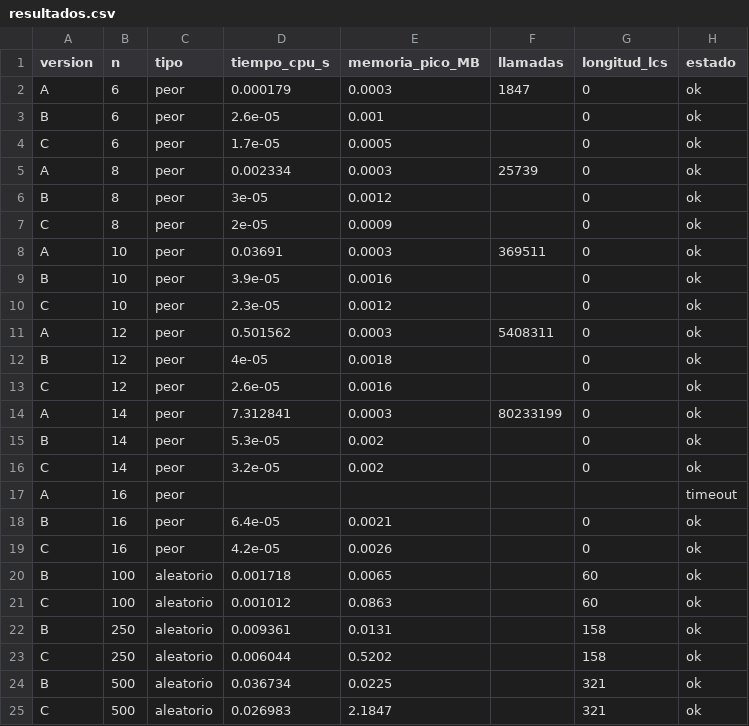
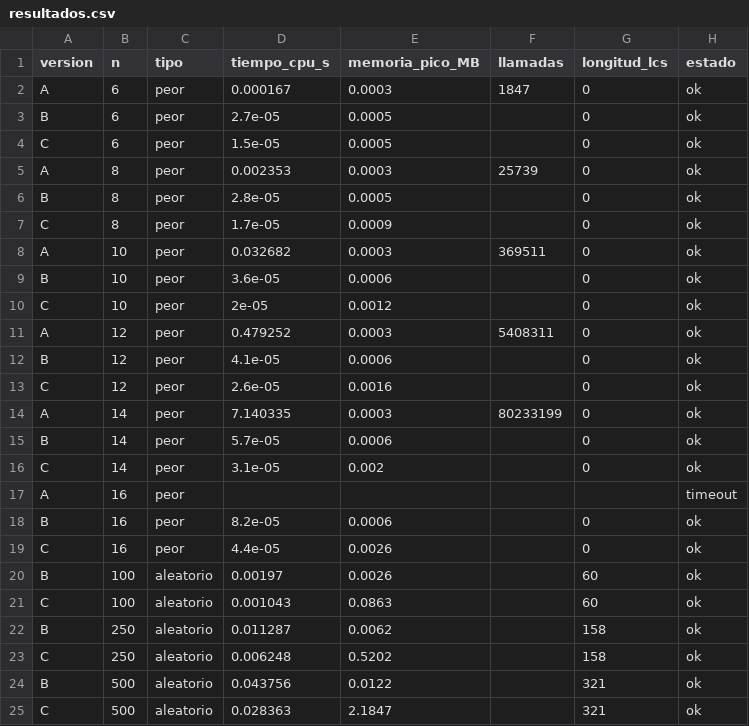
Before and after one commit to Coterof/lcs-actividad1, a CSV file: data/resultados.csv, drawn as a sheet; only a part is shown; the diff covers the shown part only.

Commit message:
Hirschberg con índices (memoria O(n) real), extra_a.py y resultados regenerados

```diff
--- a/data/resultados.csv
+++ b/data/resultados.csv
@@ -1,25 +1,25 @@
 version,n,tipo,tiempo_cpu_s,memoria_pico_MB,llamadas,longitud_lcs,estado
-A,6,peor,0.000179,0.0003,1847,0,ok
-B,6,peor,2.6e-05,0.001,,0,ok
-C,6,peor,1.7e-05,0.0005,,0,ok
-A,8,peor,0.002334,0.0003,25739,0,ok
-B,8,peor,3e-05,0.0012,,0,ok
-C,8,peor,2e-05,0.0009,,0,ok
-A,10,peor,0.03691,0.0003,369511,0,ok
-B,10,peor,3.9e-05,0.0016,,0,ok
-C,10,peor,2.3e-05,0.0012,,0,ok
-A,12,peor,0.501562,0.0003,5408311,0,ok
-B,12,peor,4e-05,0.0018,,0,ok
+A,6,peor,0.000167,0.0003,1847,0,ok
+B,6,peor,2.7e-05,0.0005,,0,ok
+C,6,peor,1.5e-05,0.0005,,0,ok
+A,8,peor,0.002353,0.0003,25739,0,ok
+B,8,peor,2.8e-05,0.0005,,0,ok
+C,8,peor,1.7e-05,0.0009,,0,ok
+A,10,peor,0.032682,0.0003,369511,0,ok
+B,10,peor,3.6e-05,0.0006,,0,ok
+C,10,peor,2e-05,0.0012,,0,ok
+A,12,peor,0.479252,0.0003,5408311,0,ok
+B,12,peor,4.1e-05,0.0006,,0,ok
 C,12,peor,2.6e-05,0.0016,,0,ok
-A,14,peor,7.312841,0.0003,80233199,0,ok
-B,14,peor,5.3e-05,0.002,,0,ok
-C,14,peor,3.2e-05,0.002,,0,ok
+A,14,peor,7.140335,0.0003,80233199,0,ok
+B,14,peor,5.7e-05,0.0006,,0,ok
+C,14,peor,3.1e-05,0.002,,0,ok
 A,16,peor,,,,,timeout
-B,16,peor,6.4e-05,0.0021,,0,ok
-C,16,peor,4.2e-05,0.0026,,0,ok
-B,100,aleatorio,0.001718,0.0065,,60,ok
-C,100,aleatorio,0.001012,0.0863,,60,ok
-B,250,aleatorio,0.009361,0.0131,,158,ok
-C,250,aleatorio,0.006044,0.5202,,158,ok
-B,500,aleatorio,0.036734,0.0225,,321,ok
-C,500,aleatorio,0.026983,2.1847,,321,ok
+B,16,peor,8.2e-05,0.0006,,0,ok
+C,16,peor,4.4e-05,0.0026,,0,ok
+B,100,aleatorio,0.00197,0.0026,,60,ok
+C,100,aleatorio,0.001043,0.0863,,60,ok
+B,250,aleatorio,0.011287,0.0062,,158,ok
+C,250,aleatorio,0.006248,0.5202,,158,ok
+B,500,aleatorio,0.043756,0.0122,,321,ok
+C,500,aleatorio,0.028363,2.1847,,321,ok
```
Also changed, not shown: 6 edited cells elsewhere in this file, 5 other files.
